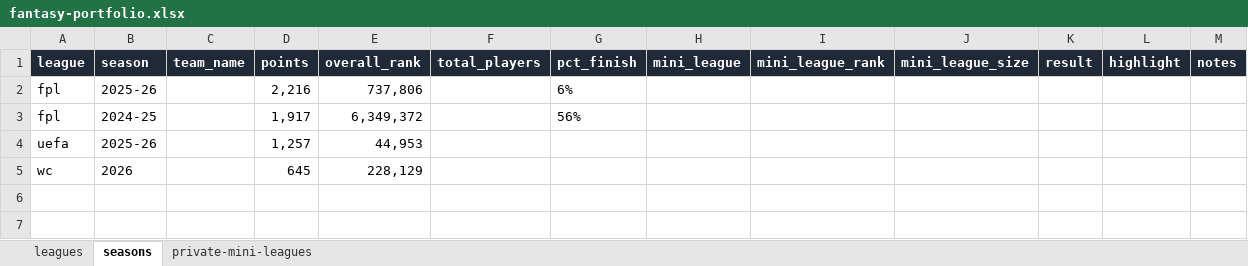
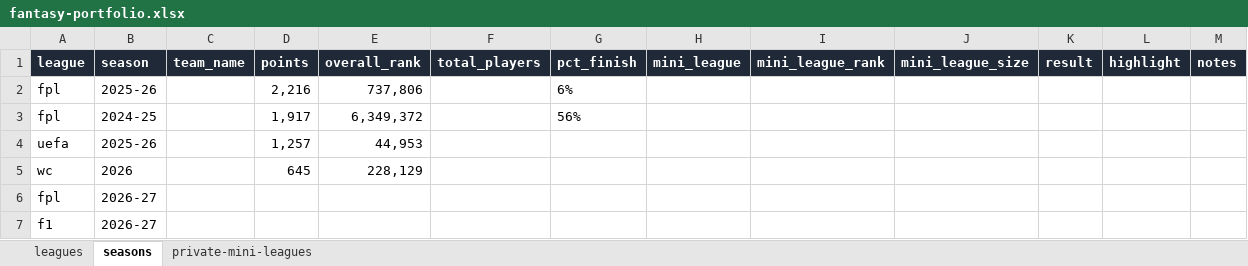
Before and after one commit to diegothepigeon233/fantasy-portfolio, an Excel workbook: data/fantasy-portfolio.xlsx, sheet seasons, drawn as a sheet; values as stored, in another font and other column widths than the file's, no borders; the diff names each change by its address in the sheet, - before the commit and + after, or states it on an @@ line.

```diff
--- a/data/fantasy-portfolio.xlsx (sheet seasons)
+++ b/data/fantasy-portfolio.xlsx (sheet seasons)
+row 6: fpl | 2026-27
+row 7: f1 | 2026-27
```
Also changed, not shown: sheet private-mini-leagues, sheet leagues, 3 other files.
